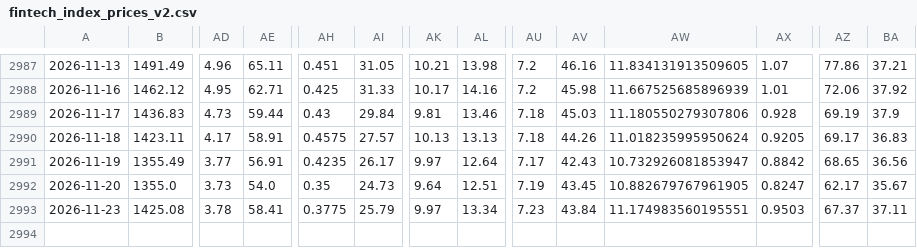
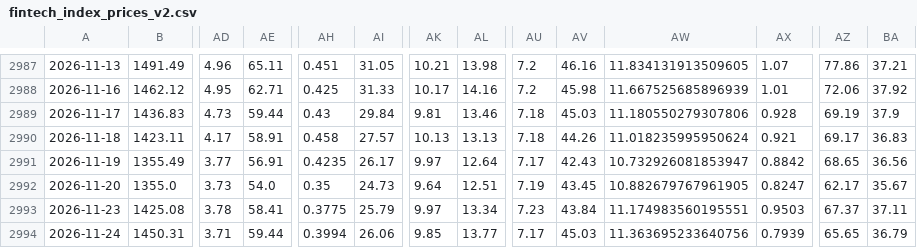
Before and after one commit to F-Prime-Capital/findex-data, a CSV file: fintech_index_prices_v2.csv, drawn as a sheet; only a part is shown, gaps mark what is left out; rows hold the shown columns only; the diff names each change by its address in the sheet, - before the commit and + after, or states it on an @@ line.

Commit message:
Auto-update: 2026-11-25 01:03:02

```diff
--- a/fintech_index_prices_v2.csv
+++ b/fintech_index_prices_v2.csv
-AH2990: 0.4575
+AH2990: 0.458
-AX2990: 0.9205
+AX2990: 0.921
+row 2994: 2026-11-24 | 1450.31 | 3.71 | 59.44 | 0.3994 | 26.06 | 9.85 | 13.77 | 7.17 | 45.03 | 11.363695233640756 | 0.7939 | 65.65 | 36.79
```
